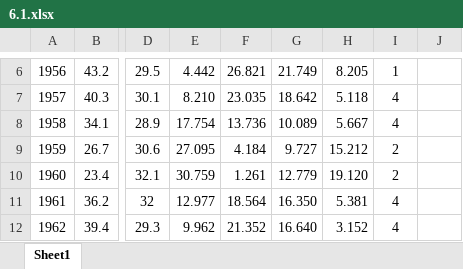
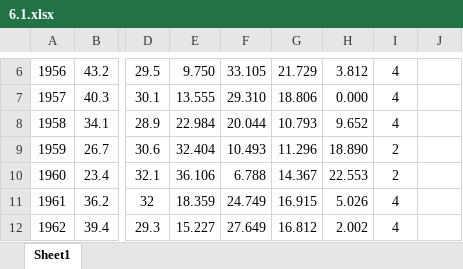
Before and after one commit to xpyuanfly/data_analysis_method, an Excel workbook: 6 cluster analysis/6.1.xlsx, sheet Sheet1, drawn as a sheet; only a part is shown, gaps mark what is left out; values as stored, in another font and other column widths than the file's, no borders; charts and pictures not drawn; the diff covers the shown part only; the diff names each change by its address in the sheet, - before the commit and + after, or states it on an @@ line.

```diff
--- a/6 cluster analysis/6.1.xlsx (sheet Sheet1)
+++ b/6 cluster analysis/6.1.xlsx (sheet Sheet1)
-E6: 4.442
+E6: 9.750
-F6: 26.821
+F6: 33.105
-G6: 21.749
+G6: 21.729
-H6: 8.205
+H6: 3.812
-I6: 1
+I6: 4
-E7: 8.210
+E7: 13.555
-F7: 23.035
+F7: 29.310
-G7: 18.642
+G7: 18.806
-H7: 5.118
+H7: 0.000
-E8: 17.754
+E8: 22.984
-F8: 13.736
+F8: 20.044
-G8: 10.089
+G8: 10.793
-H8: 5.667
+H8: 9.652
-E9: 27.095
+E9: 32.404
-F9: 4.184
+F9: 10.493
-G9: 9.727
+G9: 11.296
-H9: 15.212
+H9: 18.890
-E10: 30.759
+E10: 36.106
-F10: 1.261
+F10: 6.788
-G10: 12.779
+G10: 14.367
-H10: 19.120
+H10: 22.553
-E11: 12.977
+E11: 18.359
-F11: 18.564
+F11: 24.749
-G11: 16.350
+G11: 16.915
-H11: 5.381
+H11: 5.026
-E12: 9.962
+E12: 15.227
-F12: 21.352
+F12: 27.649
-G12: 16.640
+G12: 16.812
-H12: 3.152
+H12: 2.002
```
Also changed, not shown: 176 edited cells elsewhere in this sheet, 4 other files.
